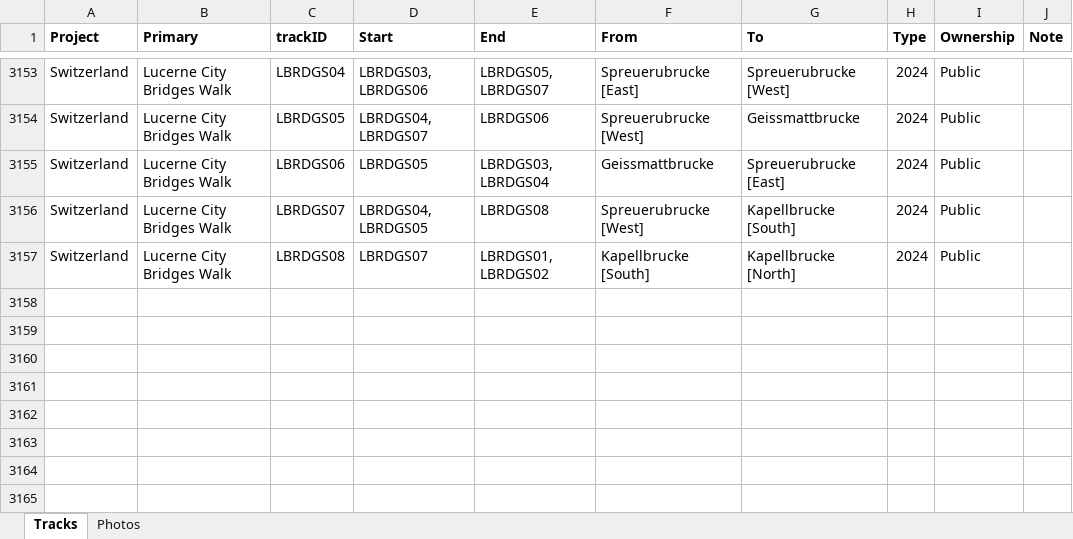
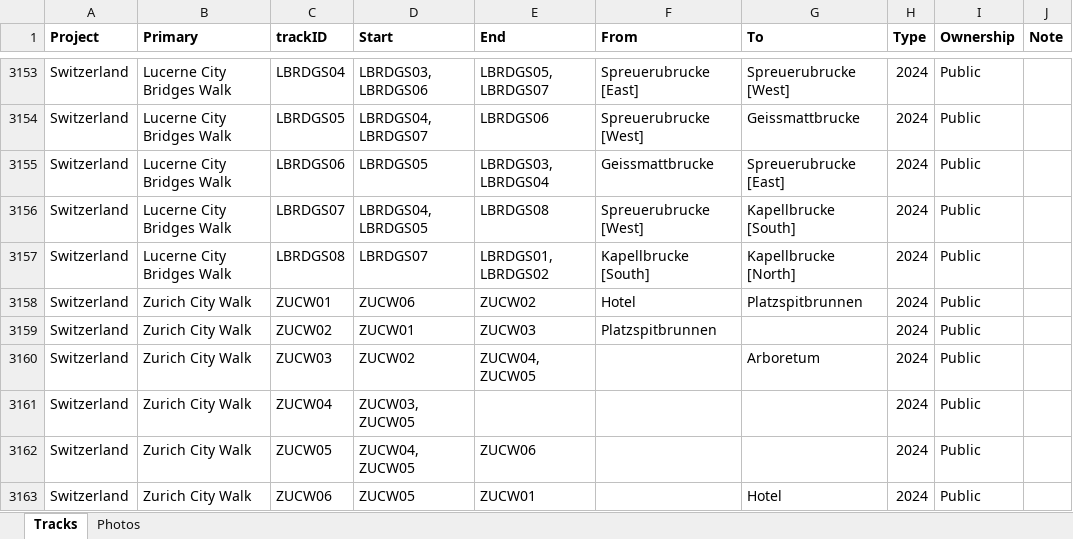
Before and after one commit to droglenc/MAPPING, an Excel workbook: Data/Trail Mapping Info.xlsx, sheet Tracks, drawn as a sheet; only a part is shown, gaps mark what is left out; values as stored, in another font and other column widths than the file's, no borders; the diff names each change by its address in the sheet, - before the commit and + after, or states it on an @@ line.

Commit message:
Adding Zurich city walk

```diff
--- a/Data/Trail Mapping Info.xlsx (sheet Tracks)
+++ b/Data/Trail Mapping Info.xlsx (sheet Tracks)
+row 3158: Switzerland | Zurich City Walk | ZUCW01 | ZUCW06 | ZUCW02 | Hotel | Platzspitbrunnen | 2024 | Public
+row 3159: Switzerland | Zurich City Walk | ZUCW02 | ZUCW01 | ZUCW03 | Platzspitbrunnen |  | 2024 | Public
+row 3160: Switzerland | Zurich City Walk | ZUCW03 | ZUCW02 | ZUCW04, ZUCW05 |  | Arboretum | 2024 | Public
+row 3161: Switzerland | Zurich City Walk | ZUCW04 | ZUCW03, ZUCW05 |  |  |  | 2024 | Public
+row 3162: Switzerland | Zurich City Walk | ZUCW05 | ZUCW04, ZUCW05 | ZUCW06 |  |  | 2024 | Public
+row 3163: Switzerland | Zurich City Walk | ZUCW06 | ZUCW05 | ZUCW01 |  | Hotel | 2024 | Public
```
Also changed, not shown: sheet Photos, 22 other files.
